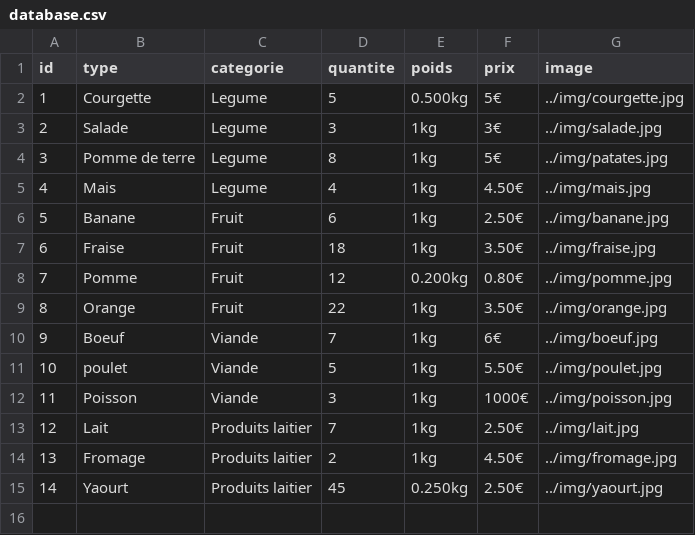
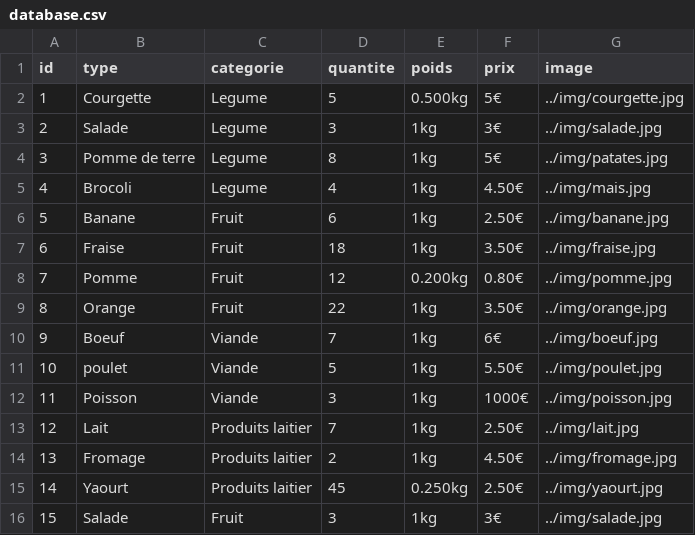
Before and after one commit to williamsbs/Piscine-PHP, a CSV file: rush00/csv/database.csv, drawn as a sheet.

```diff
--- a/rush00/csv/database.csv
+++ b/rush00/csv/database.csv
@@ -4,3 +4,3 @@ id,type,categorie,quantite,poids,prix,image
 3,Pomme de terre,Legume,8,1kg,5€,../img/patates.jpg
-4,Mais,Legume,4,1kg,4.50€,../img/mais.jpg
+4,Brocoli,Legume,4,1kg,4.50€,../img/mais.jpg
 5,Banane,Fruit,6,1kg,2.50€,../img/banane.jpg
@@ -15 +15,2 @@ id,type,categorie,quantite,poids,prix,image
 14,Yaourt,Produits laitier,45,0.250kg,2.50€,../img/yaourt.jpg
+15,Salade,Fruit,3,1kg,3€,../img/salade.jpg
```
Also changed, not shown: 26 other files.
